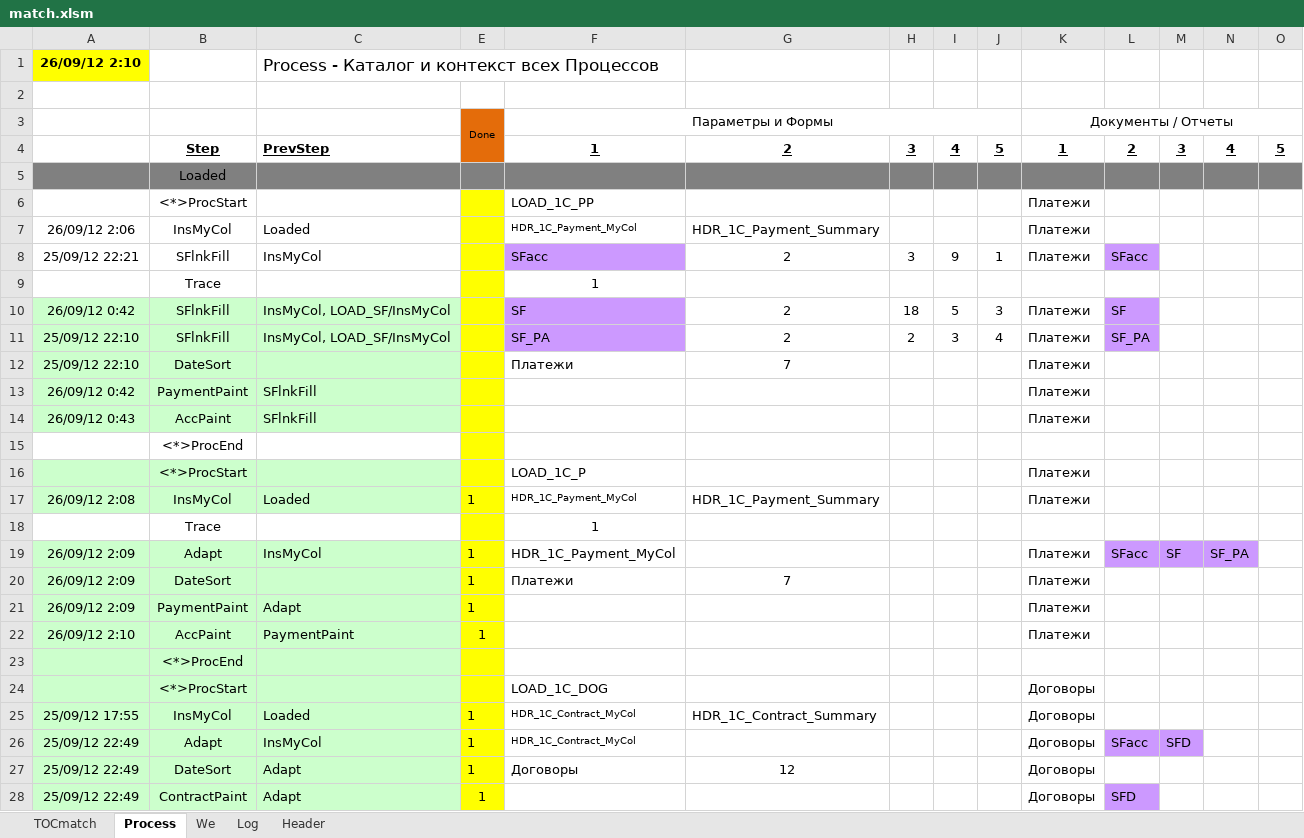
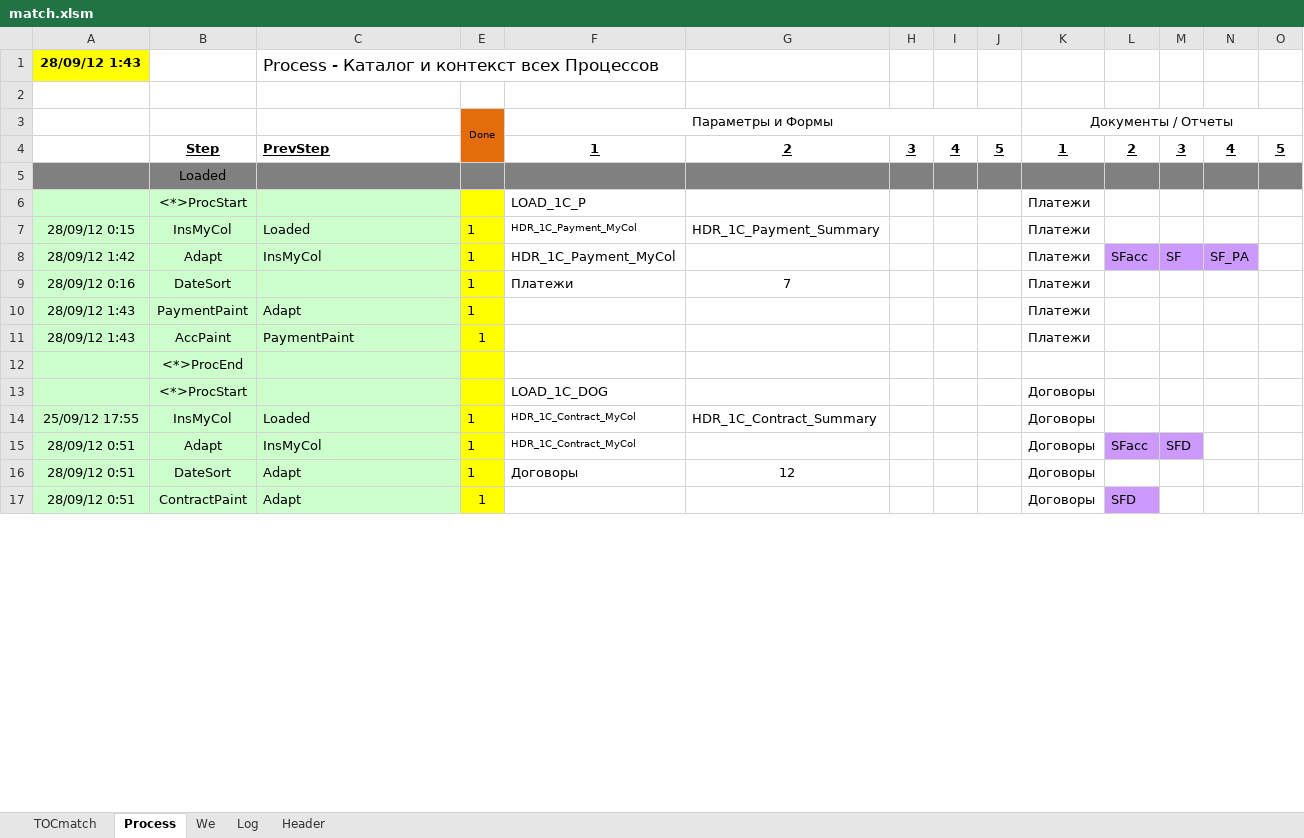
Before and after one commit to PavelKhrapkin/match, an Excel workbook: match2.0/match.xlsm, sheet Process, drawn as a sheet; only a part is shown; values as stored, in another font and other column widths than the file's, no borders; removed rows and columns are numbered as before the commit, all else as after; the diff covers the shown part only; the diff names each change by its address in the sheet, - before the commit and + after, or states it on an @@ line.

```diff
--- a/match2.0/match.xlsm (sheet Process)
+++ b/match2.0/match.xlsm (sheet Process)
-A1: 26/09/12 2:10
+A1: 28/09/12 1:43
-row 6:  | <*>ProcStart |  |  | LOAD_1C_PP |  |  |  |  | Платежи
-row 7: 26/09/12 2:06 | InsMyCol | Loaded |  | HDR_1C_Payment_MyCol | HDR_1C_Payment_Summary |  |  |  | Платежи
-row 8: 25/09/12 22:21 | SFlnkFill | InsMyCol |  | SFacc | 2 | 3 | 9 | 1 | Платежи | SFacc
-row 9:  | Trace |  |  | 1
-row 10: 26/09/12 0:42 | SFlnkFill | InsMyCol, LOAD_SF/InsMyCol |  | SF | 2 | 18 | 5 | 3 | Платежи | SF
-row 11: 25/09/12 22:10 | SFlnkFill | InsMyCol, LOAD_SF/InsMyCol |  | SF_PA | 2 | 2 | 3 | 4 | Платежи | SF_PA
-row 12: 25/09/12 22:10 | DateSort |  |  | Платежи | 7 |  |  |  | Платежи
-row 13: 26/09/12 0:42 | PaymentPaint | SFlnkFill |  |  |  |  |  |  | Платежи
-row 14: 26/09/12 0:43 | AccPaint | SFlnkFill |  |  |  |  |  |  | Платежи
-row 15:  | <*>ProcEnd
-A7: 26/09/12 2:08
+A7: 28/09/12 0:15
-row 18:  | Trace |  |  | 1
-A8: 26/09/12 2:09
+A8: 28/09/12 1:42
-A9: 26/09/12 2:09
+A9: 28/09/12 0:16
-A10: 26/09/12 2:09
+A10: 28/09/12 1:43
-A11: 26/09/12 2:10
+A11: 28/09/12 1:43
-A15:A17: 25/09/12 22:49
+A15:A17: 28/09/12 0:51
```
Also changed, not shown: 1 removed row, 21 edited cells and cell formats elsewhere in this sheet, sheet Log, sheet TOCmatch, formulas that keep their value.
